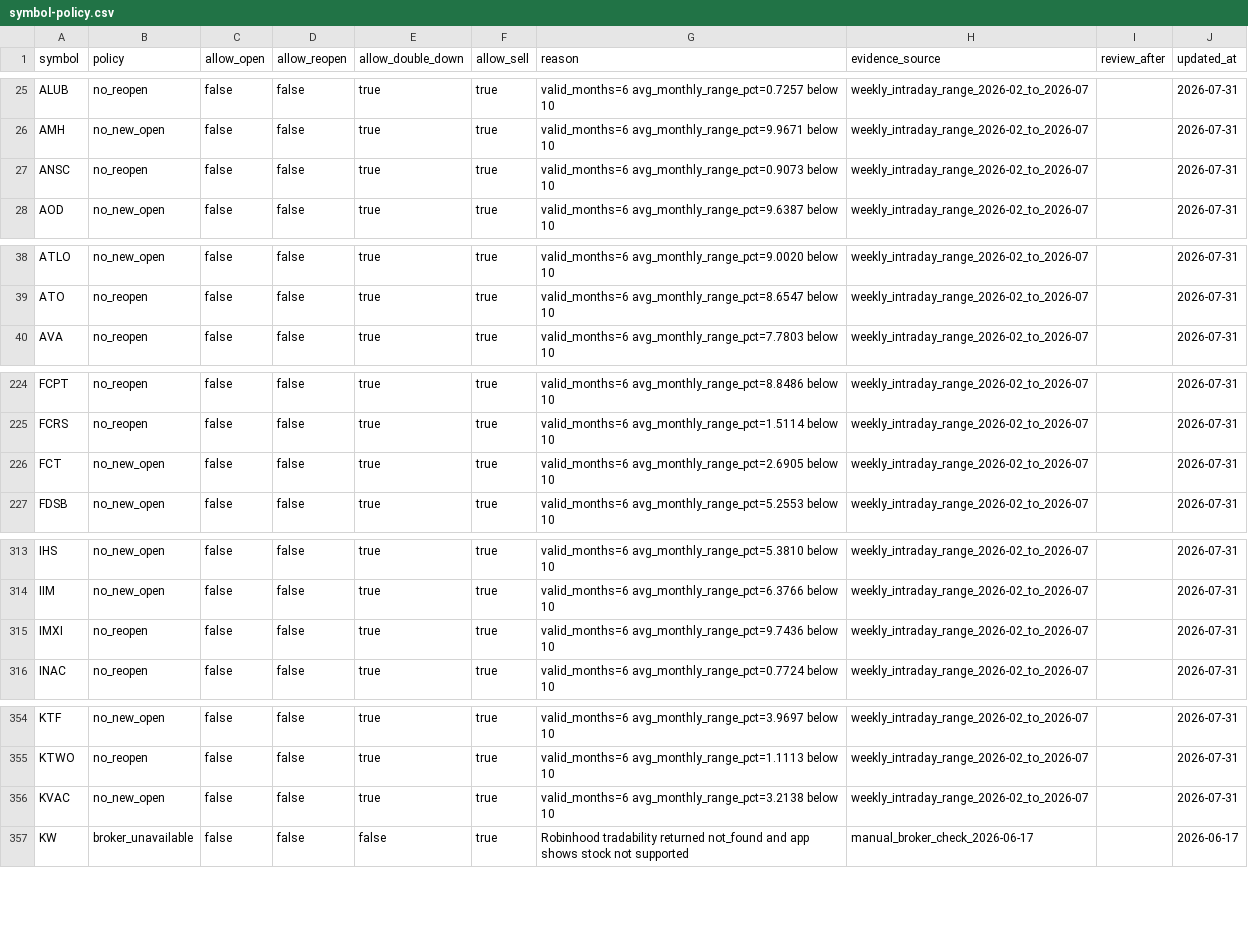
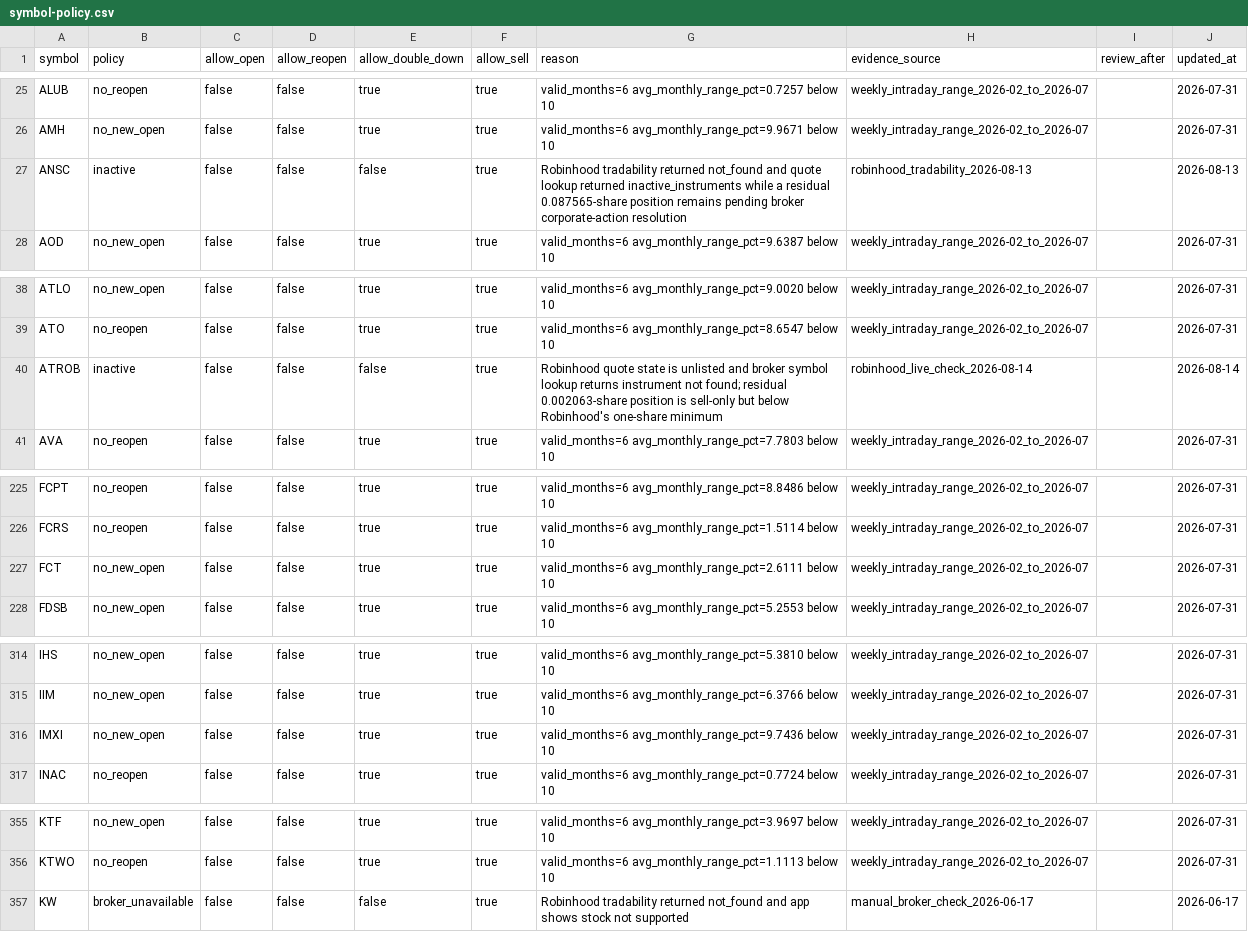
Before and after one commit to thehaitiancoder/robinhood-agentic-strategy, a CSV file: data/symbol-policy.csv, drawn as a sheet; only a part is shown, gaps mark what is left out.

```diff
--- a/data/symbol-policy.csv
+++ b/data/symbol-policy.csv
@@ -26,3 +26,3 @@ ALUB,no_reopen,false,false,true,true,valid_months=6 avg_monthly_range_pct=0.7257
 AMH,no_new_open,false,false,true,true,valid_months=6 avg_monthly_range_pct=9.9671 below 10,weekly_intraday_range_2026-02_to_2026-07,,2026-07-31
-ANSC,no_reopen,false,false,true,true,valid_months=6 avg_monthly_range_pct=0.9073 below 10,weekly_intraday_range_2026-02_to_2026-07,,2026-07-31
+ANSC,inactive,false,false,false,true,Robinhood tradability returned not_found and quote lookup returned inactive_instruments while a residual 0.087565-share position remains pending broker corporate-action resolution,robinhood_tradability_2026-08-13,,2026-08-13
 AOD,no_new_open,false,false,true,true,valid_months=6 avg_monthly_range_pct=9.6387 below 10,weekly_intraday_range_2026-02_to_2026-07,,2026-07-31
@@ -39,2 +39,3 @@ ATLO,no_new_open,false,false,true,true,valid_months=6 avg_monthly_range_pct=9.00
 ATO,no_reopen,false,false,true,true,valid_months=6 avg_monthly_range_pct=8.6547 below 10,weekly_intraday_range_2026-02_to_2026-07,,2026-07-31
+ATROB,inactive,false,false,false,true,Robinhood quote state is unlisted and broker symbol lookup returns instrument not found; residual 0.002063-share position is sell-only but below Robinhood's one-share minimum,robinhood_live_check_2026-08-14,,2026-08-14
 AVA,no_reopen,false,false,true,true,valid_months=6 avg_monthly_range_pct=7.7803 below 10,weekly_intraday_range_2026-02_to_2026-07,,2026-07-31
@@ -225,3 +226,3 @@ FCPT,no_reopen,false,false,true,true,valid_months=6 avg_monthly_range_pct=8.8486
 FCRS,no_reopen,false,false,true,true,valid_months=6 avg_monthly_range_pct=1.5114 below 10,weekly_intraday_range_2026-02_to_2026-07,,2026-07-31
-FCT,no_new_open,false,false,true,true,valid_months=6 avg_monthly_range_pct=2.6905 below 10,weekly_intraday_range_2026-02_to_2026-07,,2026-07-31
+FCT,no_new_open,false,false,true,true,valid_months=6 avg_monthly_range_pct=2.6111 below 10,weekly_intraday_range_2026-02_to_2026-07,,2026-07-31
 FDSB,no_new_open,false,false,true,true,valid_months=6 avg_monthly_range_pct=5.2553 below 10,weekly_intraday_range_2026-02_to_2026-07,,2026-07-31
@@ -314,3 +315,3 @@ IHS,no_new_open,false,false,true,true,valid_months=6 avg_monthly_range_pct=5.381
 IIM,no_new_open,false,false,true,true,valid_months=6 avg_monthly_range_pct=6.3766 below 10,weekly_intraday_range_2026-02_to_2026-07,,2026-07-31
-IMXI,no_reopen,false,false,true,true,valid_months=6 avg_monthly_range_pct=9.7436 below 10,weekly_intraday_range_2026-02_to_2026-07,,2026-07-31
+IMXI,no_new_open,false,false,true,true,valid_months=6 avg_monthly_range_pct=9.7436 below 10,weekly_intraday_range_2026-02_to_2026-07,,2026-07-31
 INAC,no_reopen,false,false,true,true,valid_months=6 avg_monthly_range_pct=0.7724 below 10,weekly_intraday_range_2026-02_to_2026-07,,2026-07-31
@@ -355,3 +356,2 @@ KTF,no_new_open,false,false,true,true,valid_months=6 avg_monthly_range_pct=3.969
 KTWO,no_reopen,false,false,true,true,valid_months=6 avg_monthly_range_pct=1.1113 below 10,weekly_intraday_range_2026-02_to_2026-07,,2026-07-31
-KVAC,no_new_open,false,false,true,true,valid_months=6 avg_monthly_range_pct=3.2138 below 10,weekly_intraday_range_2026-02_to_2026-07,,2026-07-31
 KW,broker_unavailable,false,false,false,true,Robinhood tradability returned not_found and app shows stock not supported,manual_broker_check_2026-06-17,,2026-06-17
```
Also changed, not shown: data/universe.csv, 2 other files.
